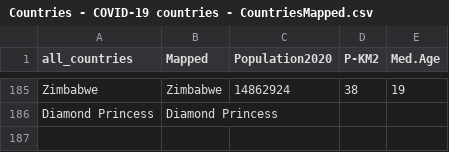
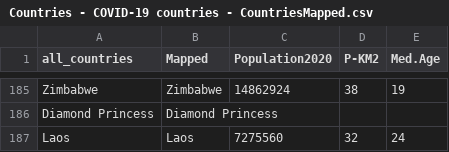
Before and after one commit to flow4u/public, a CSV file: Countries - COVID-19 countries - CountriesMapped.csv, drawn as a sheet; only a part is shown, gaps mark what is left out; the diff names each change by its address in the sheet, - before the commit and + after, or states it on an @@ line.

Commit message:
Update Countries - COVID-19 countries - CountriesMapped.csv

```diff
--- a/Countries - COVID-19 countries - CountriesMapped.csv
+++ b/Countries - COVID-19 countries - CountriesMapped.csv
+row 187: Laos | Laos | 7275560 | 32 | 24
```
